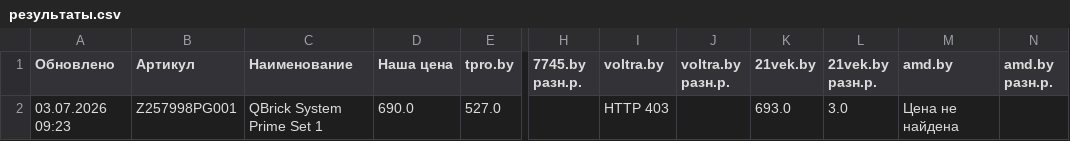
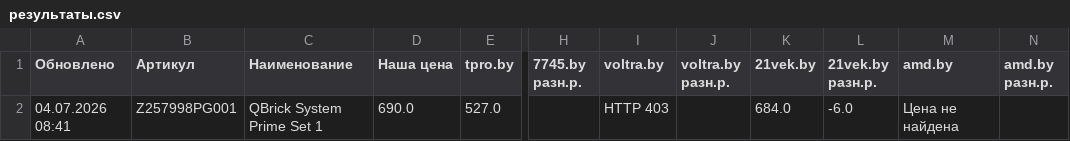
Before and after one commit to martysenses/price-monitor, a CSV file: результаты.csv, drawn as a sheet; only a part is shown, gaps mark what is left out; the diff names each change by its address in the sheet, - before the commit and + after, or states it on an @@ line.

```diff
--- a/результаты.csv
+++ b/результаты.csv
-A2 (Обновлено): 03.07.2026 09:23
+A2 (Обновлено): 04.07.2026 08:41
-K2 (21vek.by): 693.0
+K2 (21vek.by): 684.0
-L2 (21vek.by разн.р.): 3.0
+L2 (21vek.by разн.р.): -6.0
```
Also changed, not shown: 2 other files.
